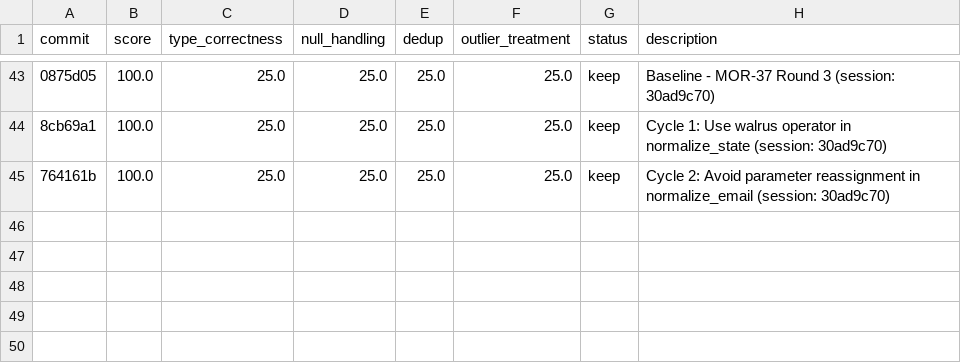
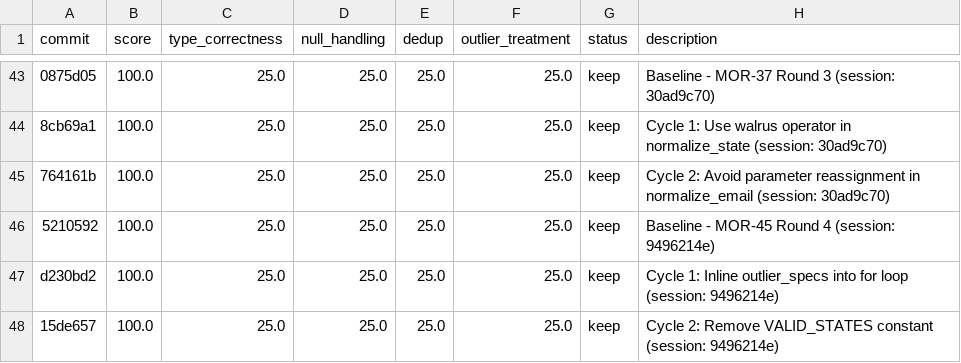
Before and after one commit to bmaguiraz/autoresearcher, a TSV file: experiments/03-data-cleaning/results.tsv, drawn as a sheet; only a part is shown, gaps mark what is left out; the diff names each change by its address in the sheet, - before the commit and + after, or states it on an @@ line.

```diff
--- a/experiments/03-data-cleaning/results.tsv
+++ b/experiments/03-data-cleaning/results.tsv
+row 46: 5210592 | 100.0 | 25.0 | 25.0 | 25.0 | 25.0 | keep | Baseline - MOR-45 Round 4 (session: 9496214e)
+row 47: d230bd2 | 100.0 | 25.0 | 25.0 | 25.0 | 25.0 | keep | Cycle 1: Inline outlier_specs into for loop (session: 9496214e)
+row 48: 15de657 | 100.0 | 25.0 | 25.0 | 25.0 | 25.0 | keep | Cycle 2: Remove VALID_STATES constant (session: 9496214e)
```
Also changed, not shown: 1 other file.
